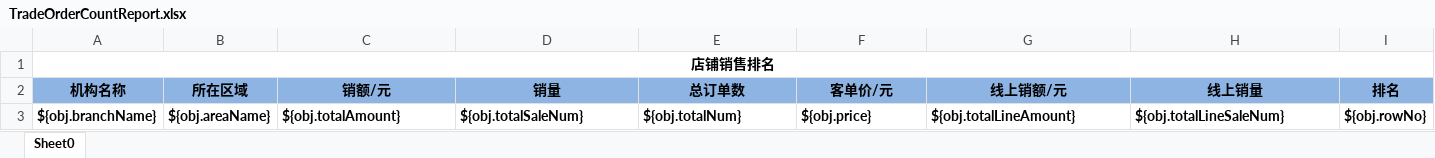
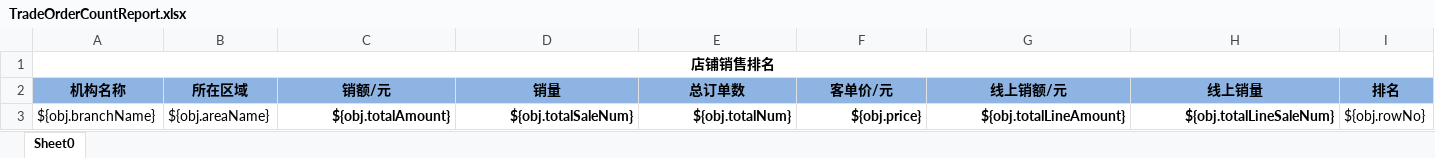
Before and after one commit to zly1988203/easyUI-web, an Excel workbook: src/main/resources/template/excel/export/TradeOrderCountReport.xlsx, sheet Sheet0, drawn as a sheet; values as stored, in another font and other column widths than the file's, no borders; the diff names each change by its address in the sheet, - before the commit and + after, or states it on an @@ line.

```diff
--- a/src/main/resources/template/excel/export/TradeOrderCountReport.xlsx (sheet Sheet0)
+++ b/src/main/resources/template/excel/export/TradeOrderCountReport.xlsx (sheet Sheet0)
-A3:B3 bold: on
+A3:B3 bold: off
-C3:H3 alignment: left
+C3:H3 alignment: right
-I3 bold: on
+I3 bold: off
```
Also changed, not shown: src/main/resources/template/excel/export/DeliverFormListReport.xlsx, src/main/resources/template/excel/export/DeliverReport.xlsx, 5 other files.
